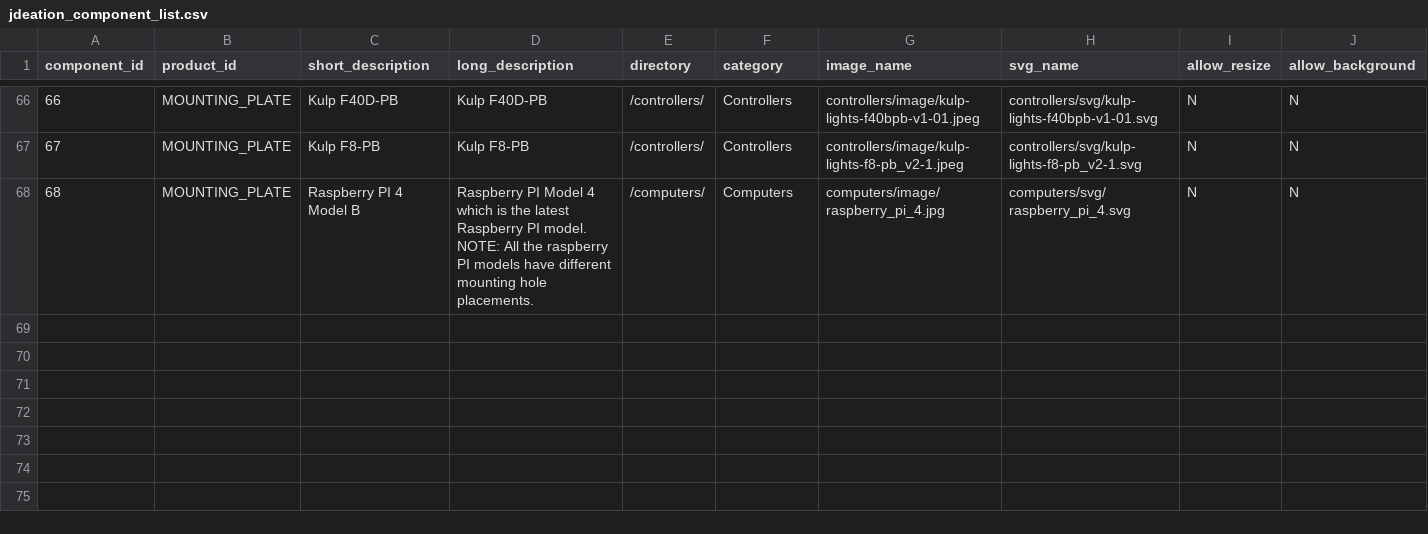
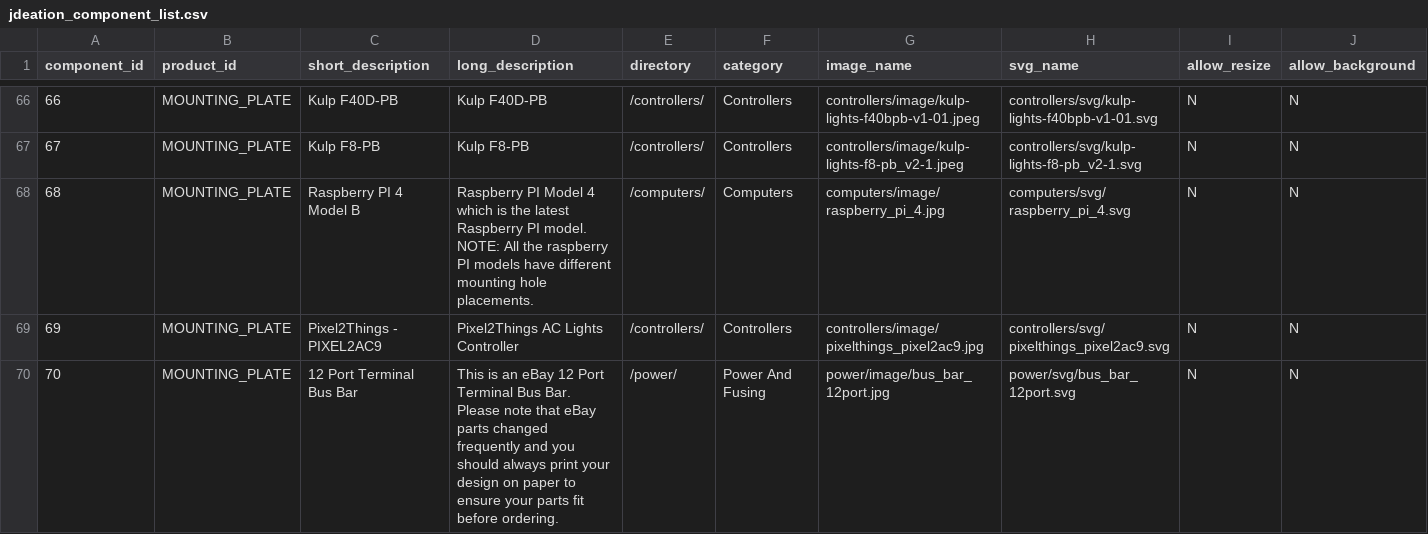
Before and after one commit to jchancel/jdeation-designer, a CSV file: jdeation_component_list.csv, drawn as a sheet; only a part is shown, gaps mark what is left out; rows hold the shown columns only; the diff names each change by its address in the sheet, - before the commit and + after, or states it on an @@ line.

```diff
--- a/jdeation_component_list.csv
+++ b/jdeation_component_list.csv
+row 69: 69 | MOUNTING_PLATE | Pixel2Things - PIXEL2AC9 | Pixel2Things AC Lights Controller | /controllers/ | Controllers | controllers/image/pixelthings_pixel2ac9.jpg | controllers/svg/pixelthings_pixel2ac9.svg | N | N
+row 70: 70 | MOUNTING_PLATE | 12 Port Terminal Bus Bar | This is an eBay 12 Port Terminal Bus Bar. Please note that eBay parts changed frequently and you should always print your design on paper to ensure your parts fit before ordering. | /power/ | Power And Fusing | power/image/bus_bar_12port.jpg | power/svg/bus_bar_12port.svg | N | N
```
Also changed, not shown: 5 other files.
